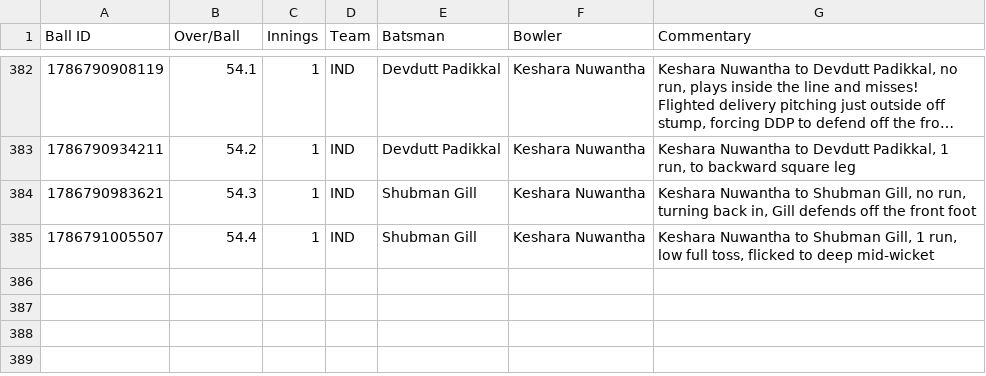
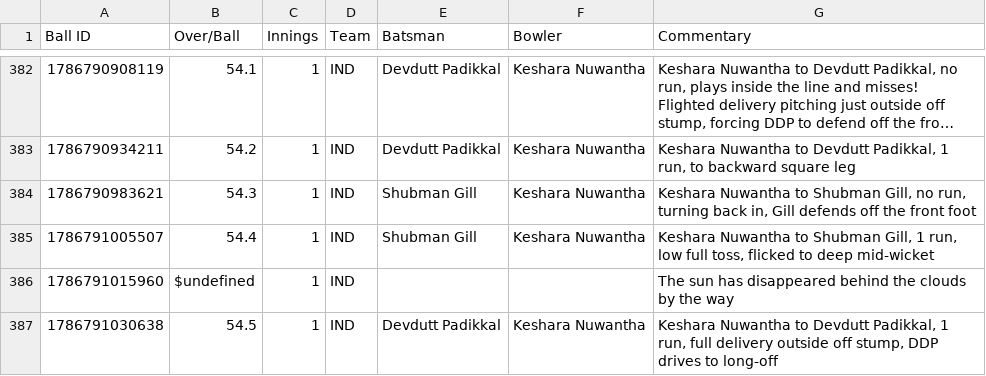
Before and after one commit to heisenricher/cricket_data, a CSV file: ind_vs_sl_1st_test(15-08-2026).csv, drawn as a sheet; only a part is shown, gaps mark what is left out; long unchanged cells end in …; the diff names each change by its address in the sheet, - before the commit and + after, or states it on an @@ line.

```diff
--- a/ind_vs_sl_1st_test(15-08-2026).csv
+++ b/ind_vs_sl_1st_test(15-08-2026).csv
+row 386: 1786791015960 | $undefined | 1 | IND |  |  | The sun has disappeared behind the clouds by the way
+row 387: 1786791030638 | 54.5 | 1 | IND | Devdutt Padikkal | Keshara Nuwantha | Keshara Nuwantha to Devdutt Padikkal, 1 run, full delivery outside off stump, DDP drives to long-off
```
Also changed, not shown: ire_vs_afg_5th_odi(15-08-2026).csv.
